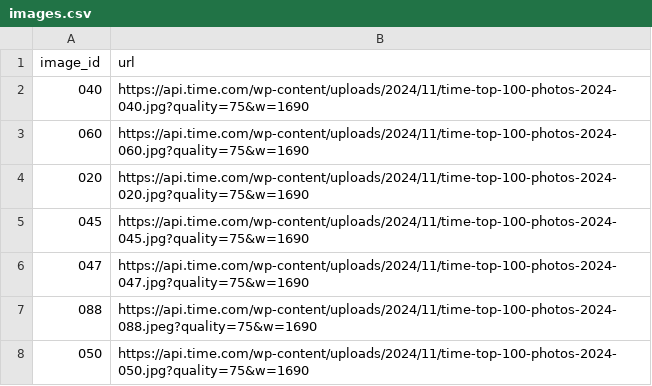
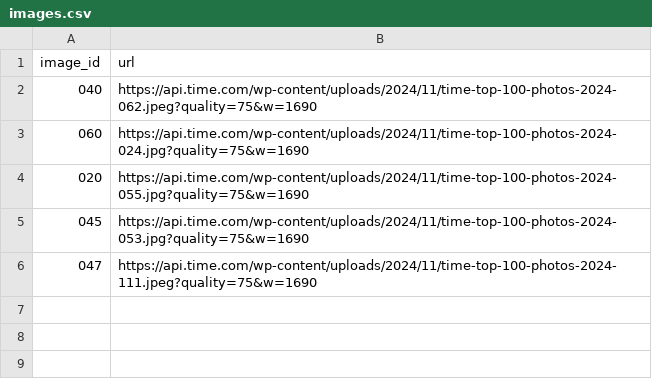
Before and after one commit to calisley/dpi-681, a CSV file: section-3/images.csv, drawn as a sheet.

```diff
--- a/section-3/images.csv
+++ b/section-3/images.csv
@@ -1,8 +1,6 @@
 image_id,url
-040,https://api.time.com/wp-content/uploads/2024/11/time-top-100-photos-2024-040.jpg?quality=75&w=1690
-060,https://api.time.com/wp-content/uploads/2024/11/time-top-100-photos-2024-060.jpg?quality=75&w=1690
-020,https://api.time.com/wp-content/uploads/2024/11/time-top-100-photos-2024-020.jpg?quality=75&w=1690
-045,https://api.time.com/wp-content/uploads/2024/11/time-top-100-photos-2024-045.jpg?quality=75&w=1690
-047,https://api.time.com/wp-content/uploads/2024/11/time-top-100-photos-2024-047.jpg?quality=75&w=1690
-088,https://api.time.com/wp-content/uploads/2024/11/time-top-100-photos-2024-088.jpeg?quality=75&w=1690
-050,https://api.time.com/wp-content/uploads/2024/11/time-top-100-photos-2024-050.jpg?quality=75&w=1690
+040,https://api.time.com/wp-content/uploads/2024/11/time-top-100-photos-2024-062.jpeg?quality=75&w=1690
+060,https://api.time.com/wp-content/uploads/2024/11/time-top-100-photos-2024-024.jpg?quality=75&w=1690
+020,https://api.time.com/wp-content/uploads/2024/11/time-top-100-photos-2024-055.jpg?quality=75&w=1690
+045,https://api.time.com/wp-content/uploads/2024/11/time-top-100-photos-2024-053.jpg?quality=75&w=1690
+047,https://api.time.com/wp-content/uploads/2024/11/time-top-100-photos-2024-111.jpeg?quality=75&w=1690
```
Also changed, not shown: 3 other files.
